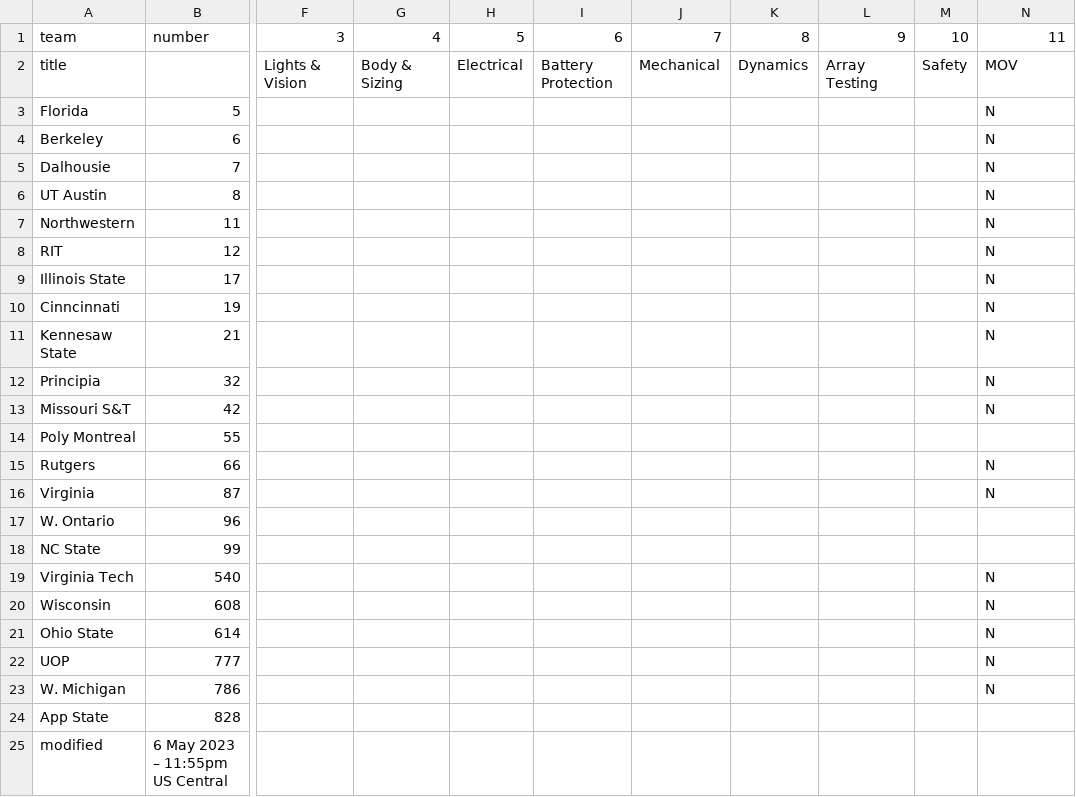
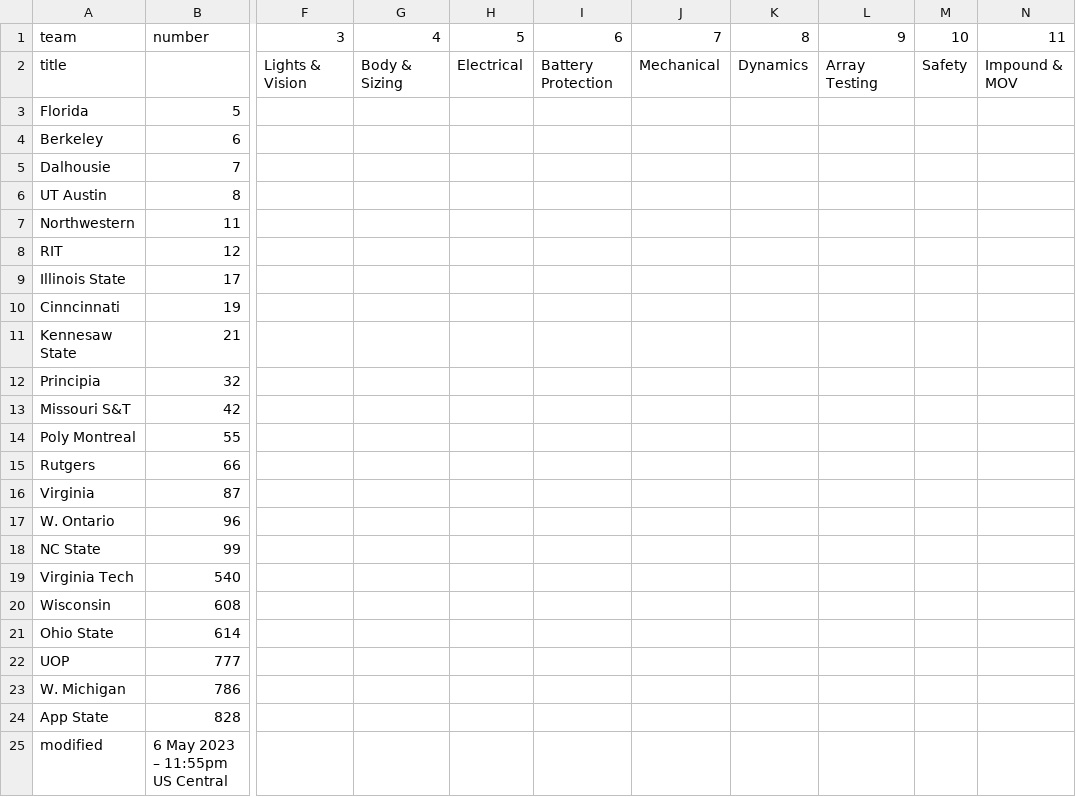
Before and after one commit to jtmullen/asc-fsgp-2024-results, a CSV file: _data/scrutineering.csv, drawn as a sheet; only a part is shown, gaps mark what is left out; the diff names each change by its address in the sheet, - before the commit and + after, or states it on an @@ line.

Commit message:
Update scrutineering info

```diff
--- a/_data/scrutineering.csv
+++ b/_data/scrutineering.csv
-N2: MOV
+N2: Impound & MOV
-N3:N13: N
+N3:N13: (empty)
-N15:N16: N
+N15:N16: (empty)
-N19:N23: N
+N19:N23: (empty)
```
Also changed, not shown: 1 other file.
